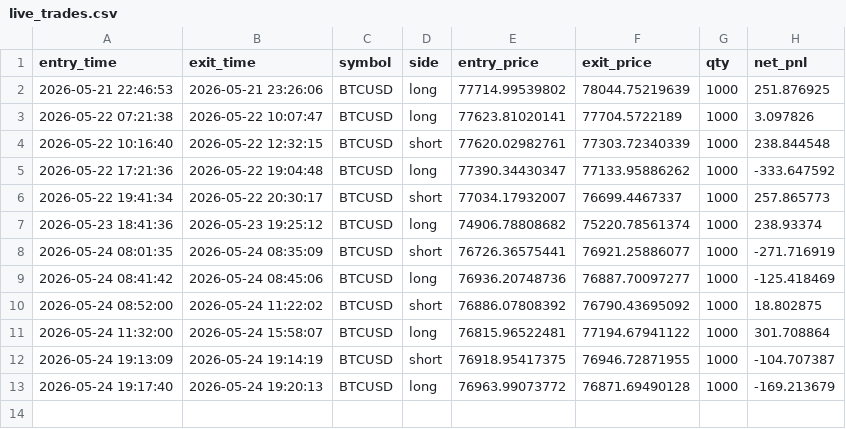
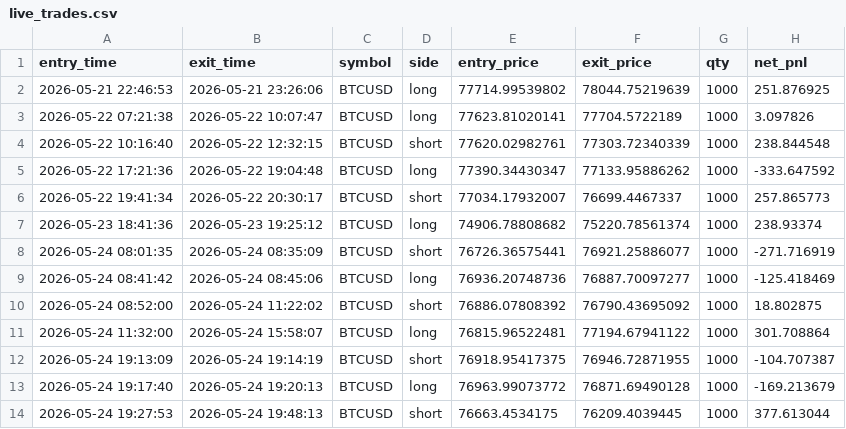
Before and after one commit to shirishaardak/python_crypto_bot, a CSV file: data/price_trend_following_strategy/live_trades.csv, drawn as a sheet.

Commit message:
auto update

```diff
--- a/data/price_trend_following_strategy/live_trades.csv
+++ b/data/price_trend_following_strategy/live_trades.csv
@@ -13 +13,2 @@ entry_time,exit_time,symbol,side,entry_price,exit_price,qty,net_pnl
 2026-05-24 19:17:40,2026-05-24 19:20:13,BTCUSD,long,76963.99073772,76871.69490128,1000,-169.213679
+2026-05-24 19:27:53,2026-05-24 19:48:13,BTCUSD,short,76663.4534175,76209.4039445,1000,377.613044
```
